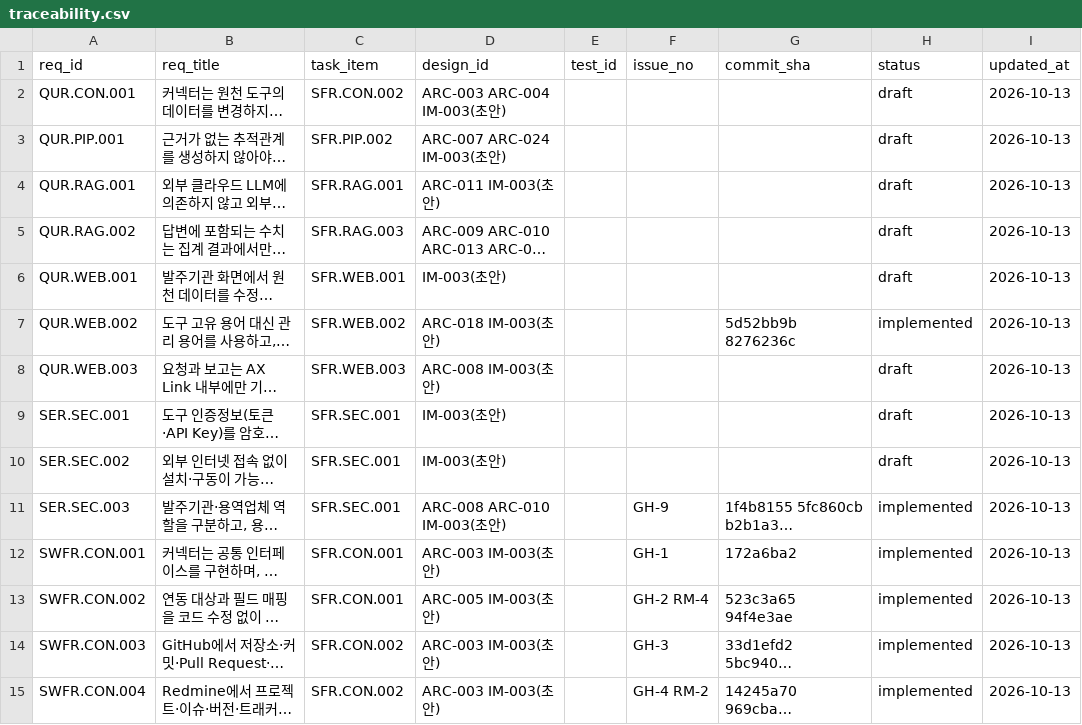
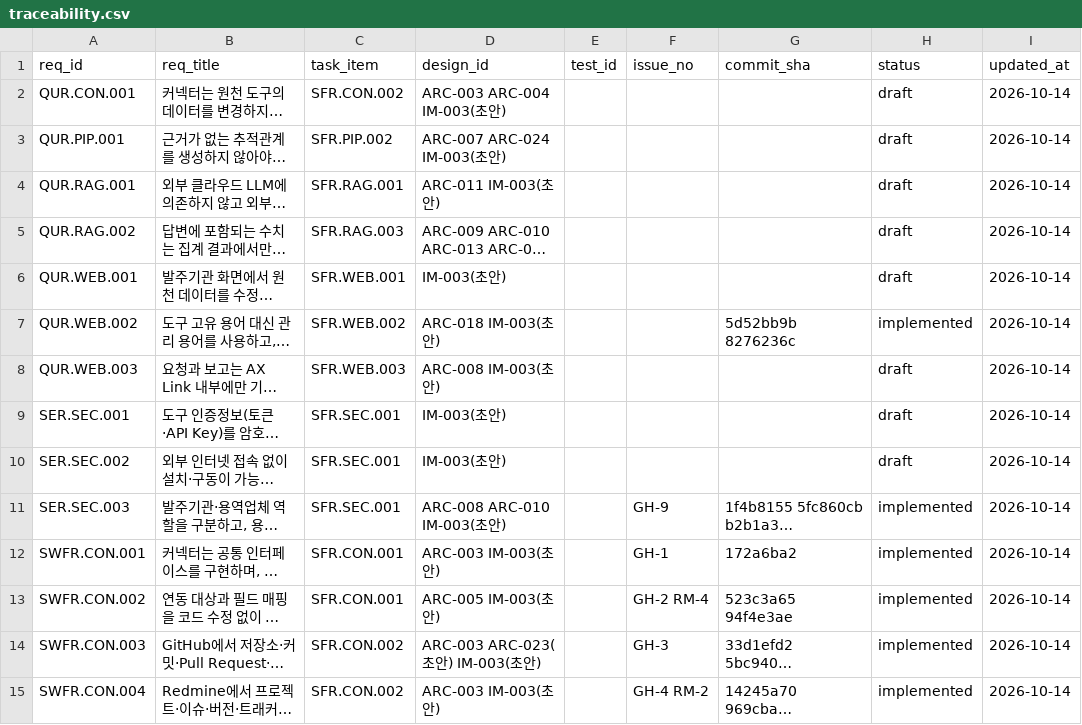
Before and after one commit to jypark-user/axlink, a CSV file: docs/traceability.csv, drawn as a sheet; only a part is shown; long unchanged cells end in …; the diff covers the shown part only; the diff names each change by its address in the sheet, - before the commit and + after, or states it on an @@ line.

```diff
--- a/docs/traceability.csv
+++ b/docs/traceability.csv
-I2:I15 (updated_at): 2026-10-13
+I2:I15 (updated_at): 2026-10-14
-D14 (design_id): ARC-003 IM-003(초안)
+D14 (design_id): ARC-003 ARC-023(초안) IM-003(초안)
```
Also changed, not shown: 33 edited cells elsewhere in this file.
